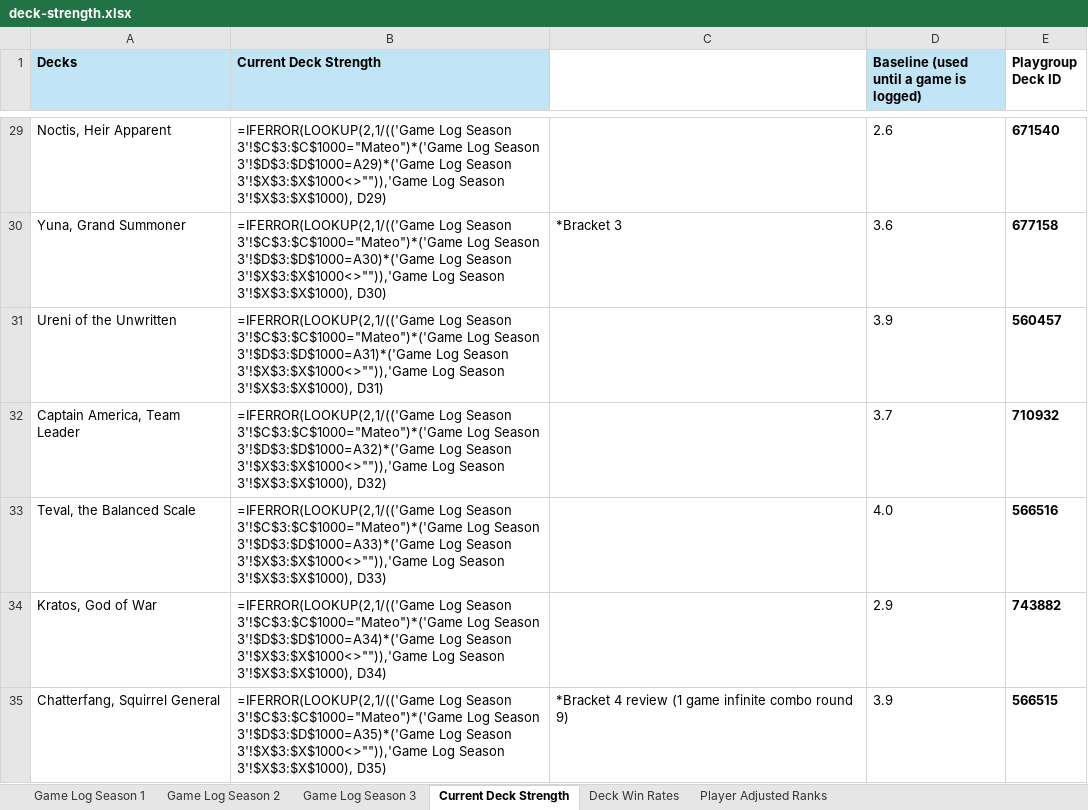
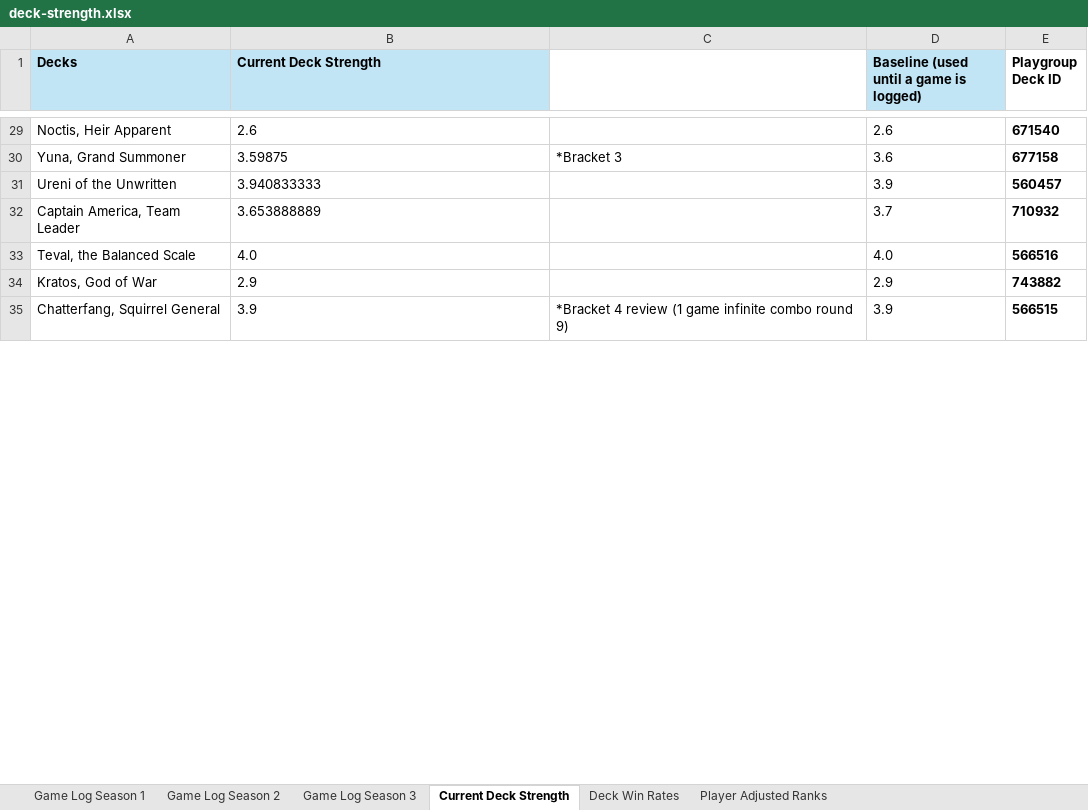
Before and after one commit to shuurit/mtg-pod-validator, an Excel workbook: deck-strength.xlsx, sheet Current Deck Strength, drawn as a sheet; only a part is shown, gaps mark what is left out; values as stored, in another font and other column widths than the file's, no borders; formulas without a stored value are shown as written; the diff covers the shown part only; the diff names each change by its address in the sheet, - before the commit and + after, or states it on an @@ line.

```diff
--- a/deck-strength.xlsx (sheet Current Deck Strength)
+++ b/deck-strength.xlsx (sheet Current Deck Strength)
-B29 (Current Deck Strength): =IFERROR(LOOKUP(2,1/(('Game Log Season 3'!$C$3:$C$1000="Mateo")*('Game Log Season 3'!$D$3:$D$1000=A29)*('Game Log Season 3'!$X$3:$X$1000<>"")),'Game Log Season 3'!$X$3:$X$1000), D29)
+B29 (Current Deck Strength): 2.6
-B30 (Current Deck Strength): =IFERROR(LOOKUP(2,1/(('Game Log Season 3'!$C$3:$C$1000="Mateo")*('Game Log Season 3'!$D$3:$D$1000=A30)*('Game Log Season 3'!$X$3:$X$1000<>"")),'Game Log Season 3'!$X$3:$X$1000), D30)
+B30 (Current Deck Strength): 3.59875
-B31 (Current Deck Strength): =IFERROR(LOOKUP(2,1/(('Game Log Season 3'!$C$3:$C$1000="Mateo")*('Game Log Season 3'!$D$3:$D$1000=A31)*('Game Log Season 3'!$X$3:$X$1000<>"")),'Game Log Season 3'!$X$3:$X$1000), D31)
+B31 (Current Deck Strength): 3.940833333
-B32 (Current Deck Strength): =IFERROR(LOOKUP(2,1/(('Game Log Season 3'!$C$3:$C$1000="Mateo")*('Game Log Season 3'!$D$3:$D$1000=A32)*('Game Log Season 3'!$X$3:$X$1000<>"")),'Game Log Season 3'!$X$3:$X$1000), D32)
+B32 (Current Deck Strength): 3.653888889
-B33 (Current Deck Strength): =IFERROR(LOOKUP(2,1/(('Game Log Season 3'!$C$3:$C$1000="Mateo")*('Game Log Season 3'!$D$3:$D$1000=A33)*('Game Log Season 3'!$X$3:$X$1000<>"")),'Game Log Season 3'!$X$3:$X$1000), D33)
+B33 (Current Deck Strength): 4.0
-B34 (Current Deck Strength): =IFERROR(LOOKUP(2,1/(('Game Log Season 3'!$C$3:$C$1000="Mateo")*('Game Log Season 3'!$D$3:$D$1000=A34)*('Game Log Season 3'!$X$3:$X$1000<>"")),'Game Log Season 3'!$X$3:$X$1000), D34)
+B34 (Current Deck Strength): 2.9
-B35 (Current Deck Strength): =IFERROR(LOOKUP(2,1/(('Game Log Season 3'!$C$3:$C$1000="Mateo")*('Game Log Season 3'!$D$3:$D$1000=A35)*('Game Log Season 3'!$X$3:$X$1000<>"")),'Game Log Season 3'!$X$3:$X$1000), D35)
+B35 (Current Deck Strength): 3.9
```
Also changed, not shown: 66 edited cells elsewhere in this sheet, sheet Game Log Season 1, sheet Game Log Season 2, sheet Deck Win Rates, sheet Game Log Season 3, sheet Player Adjusted Ranks, charts or pictures.
